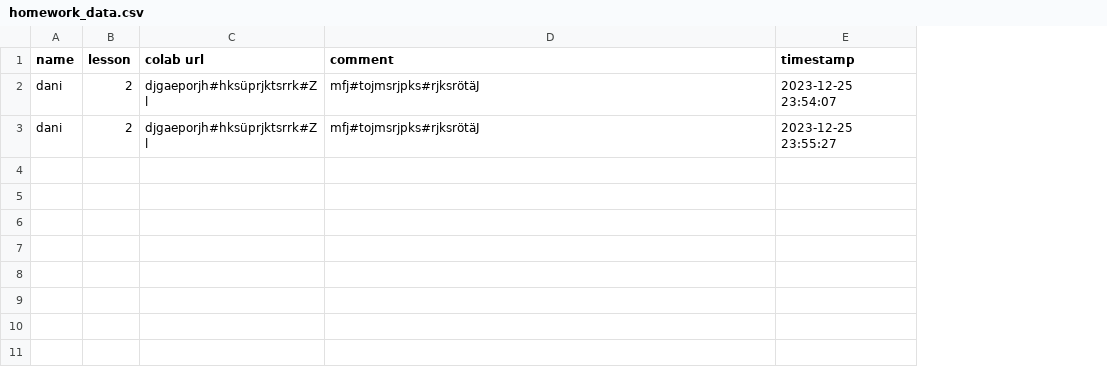
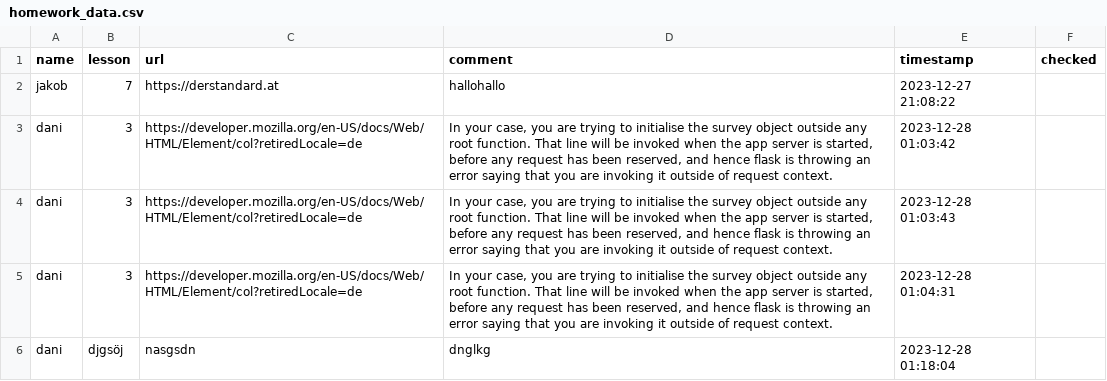
Before and after one commit to YanaMartin/Homework_tool, a CSV file: submtool/homework_data.csv, drawn as a sheet; removed rows and columns are numbered as before the commit, all else as after; the diff names each change by its address in the sheet, - before the commit and + after, or states it on an @@ line.

```diff
--- a/submtool/homework_data.csv
+++ b/submtool/homework_data.csv
-column C (colab url), rows 2-3: djgaeporjh#hksüprjktsrrk#Zl | djgaeporjh#hksüprjktsrrk#Zl
+column C (url), rows 3-4: https://developer.mozilla.org/en-US/docs/Web/HTML/Element/col?retiredLocale=de | https://developer.mozilla.org/en-US/docs/Web/HTML/Element/col?retiredLocale=de
+column F (checked), empty
+row 2: jakob | 7 | https://derstandard.at | hallohallo | 2023-12-27 21:08:22
-B3:B4 (lesson): 2
+B3:B4 (lesson): 3
-D3:D4 (comment): mfj#tojmsrjpks#rjksrötäJ
+D3:D4 (comment): In your case, you are trying to initialise the survey object outside any root function. That line will be invoked when the app server is started, before any request has been reserved, and hence flask is throwing an error saying that you are invoking it outside of request context.
-E3 (timestamp): 2023-12-25 23:54:07
+E3 (timestamp): 2023-12-28 01:03:42
-E4 (timestamp): 2023-12-25 23:55:27
+E4 (timestamp): 2023-12-28 01:03:43
+row 5: dani | 3 | https://developer.mozilla.org/en-US/docs/Web/HTML/Element/col?retiredLocale=de | In your case, you are trying to initialise the survey object outside any root function. That line will be invoked when the app server is started, before any request has been reserved, and hence flask is throwing an error saying that you are invoking it outside of request context. | 2023-12-28 01:04:31
+row 6: dani | djgsöj | nasgsdn | dnglkg | 2023-12-28 01:18:04
```
Also changed, not shown: 5 other files.
